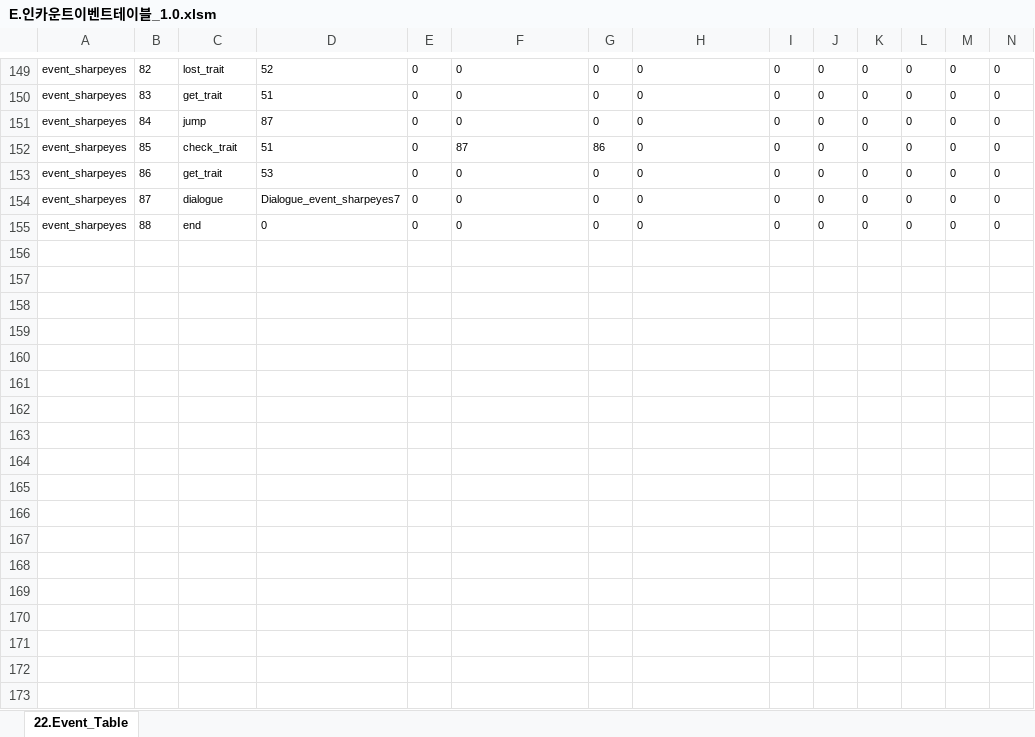
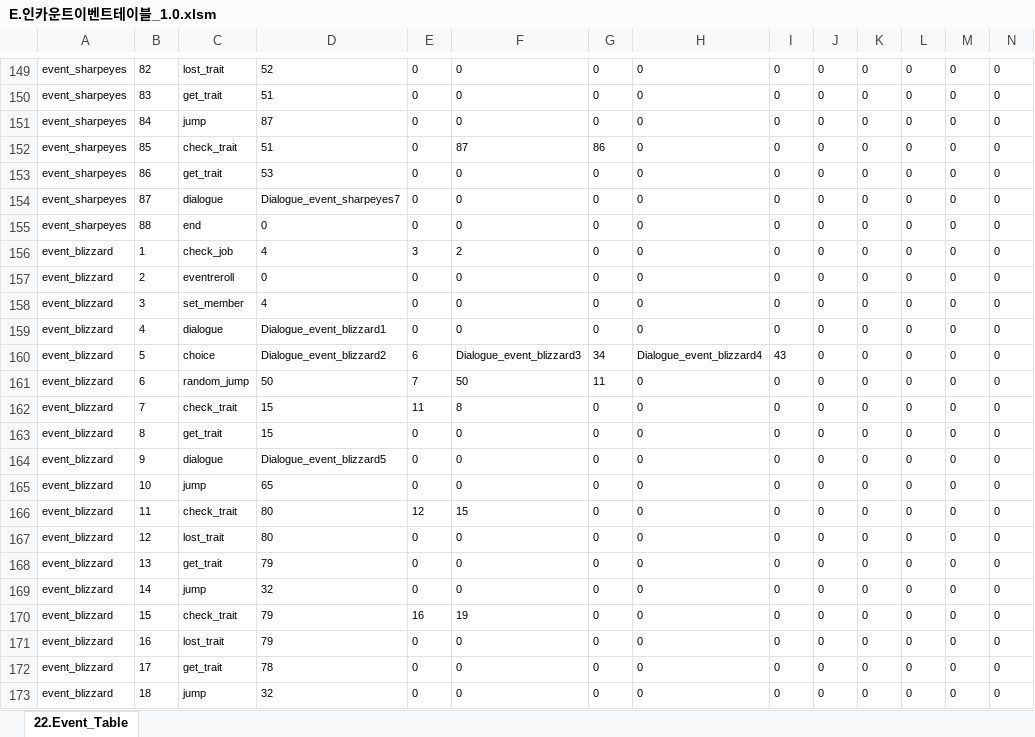
Before and after one commit to kauthor/FluffyDiscatDevelop, an Excel workbook: Plan/Table/E.인카운트이벤트테이블_1.0.xlsm, sheet 22.Event_Table, drawn as a sheet; only a part is shown, gaps mark what is left out; values as stored, in another font and other column widths than the file's, no borders; rows hold the shown columns only; the diff covers the shown part only; the diff names each change by its address in the sheet, - before the commit and + after, or states it on an @@ line.

Commit message:
블리자드에서 공식 후원하는 환상의 겨울나라 인 트위치

```diff
--- a/Plan/Table/E.인카운트이벤트테이블_1.0.xlsm (sheet 22.Event_Table)
+++ b/Plan/Table/E.인카운트이벤트테이블_1.0.xlsm (sheet 22.Event_Table)
+row 156: event_blizzard | 1 | check_job | 4 | 3 | 2 | 0 | 0 | 0 | 0 | 0 | 0 | 0 | 0
+row 157: event_blizzard | 2 | eventreroll | 0 | 0 | 0 | 0 | 0 | 0 | 0 | 0 | 0 | 0 | 0
+row 158: event_blizzard | 3 | set_member | 4 | 0 | 0 | 0 | 0 | 0 | 0 | 0 | 0 | 0 | 0
+row 159: event_blizzard | 4 | dialogue | Dialogue_event_blizzard1 | 0 | 0 | 0 | 0 | 0 | 0 | 0 | 0 | 0 | 0
+row 160: event_blizzard | 5 | choice | Dialogue_event_blizzard2 | 6 | Dialogue_event_blizzard3 | 34 | Dialogue_event_blizzard4 | 43 | 0 | 0 | 0 | 0 | 0
+row 161: event_blizzard | 6 | random_jump | 50 | 7 | 50 | 11 | 0 | 0 | 0 | 0 | 0 | 0 | 0
+row 162: event_blizzard | 7 | check_trait | 15 | 11 | 8 | 0 | 0 | 0 | 0 | 0 | 0 | 0 | 0
+row 163: event_blizzard | 8 | get_trait | 15 | 0 | 0 | 0 | 0 | 0 | 0 | 0 | 0 | 0 | 0
+row 164: event_blizzard | 9 | dialogue | Dialogue_event_blizzard5 | 0 | 0 | 0 | 0 | 0 | 0 | 0 | 0 | 0 | 0
+row 165: event_blizzard | 10 | jump | 65 | 0 | 0 | 0 | 0 | 0 | 0 | 0 | 0 | 0 | 0
+row 166: event_blizzard | 11 | check_trait | 80 | 12 | 15 | 0 | 0 | 0 | 0 | 0 | 0 | 0 | 0
+row 167: event_blizzard | 12 | lost_trait | 80 | 0 | 0 | 0 | 0 | 0 | 0 | 0 | 0 | 0 | 0
+row 168: event_blizzard | 13 | get_trait | 79 | 0 | 0 | 0 | 0 | 0 | 0 | 0 | 0 | 0 | 0
+row 169: event_blizzard | 14 | jump | 32 | 0 | 0 | 0 | 0 | 0 | 0 | 0 | 0 | 0 | 0
+row 170: event_blizzard | 15 | check_trait | 79 | 16 | 19 | 0 | 0 | 0 | 0 | 0 | 0 | 0 | 0
+row 171: event_blizzard | 16 | lost_trait | 79 | 0 | 0 | 0 | 0 | 0 | 0 | 0 | 0 | 0 | 0
+row 172: event_blizzard | 17 | get_trait | 78 | 0 | 0 | 0 | 0 | 0 | 0 | 0 | 0 | 0 | 0
+row 173: event_blizzard | 18 | jump | 32 | 0 | 0 | 0 | 0 | 0 | 0 | 0 | 0 | 0 | 0
```
Also changed, not shown: 47 added rows and 1 edited cell elsewhere in this sheet.
